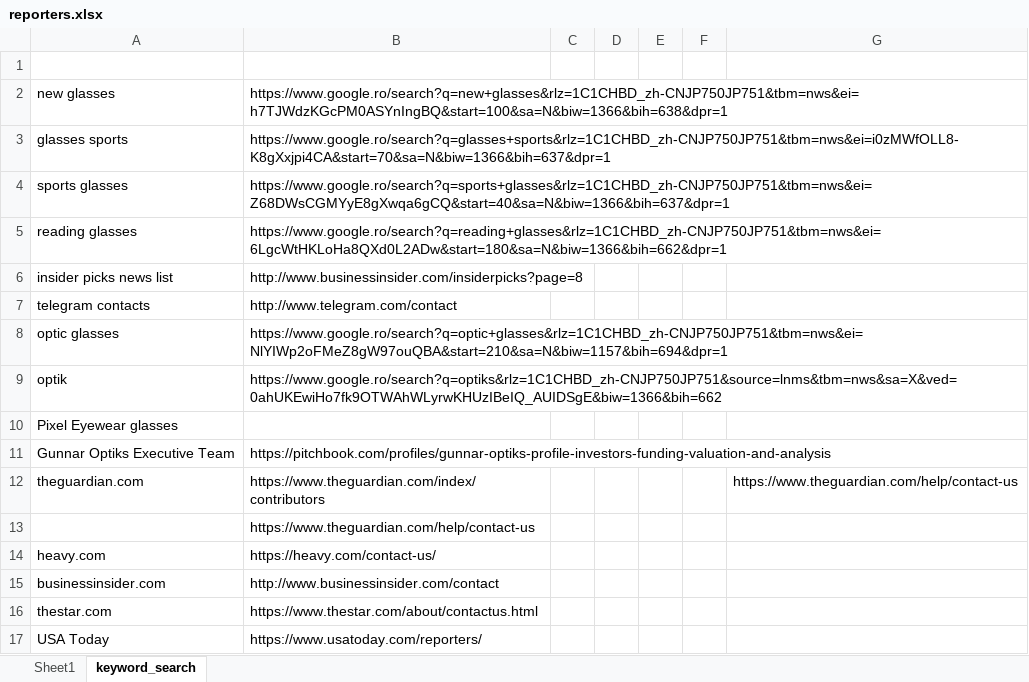
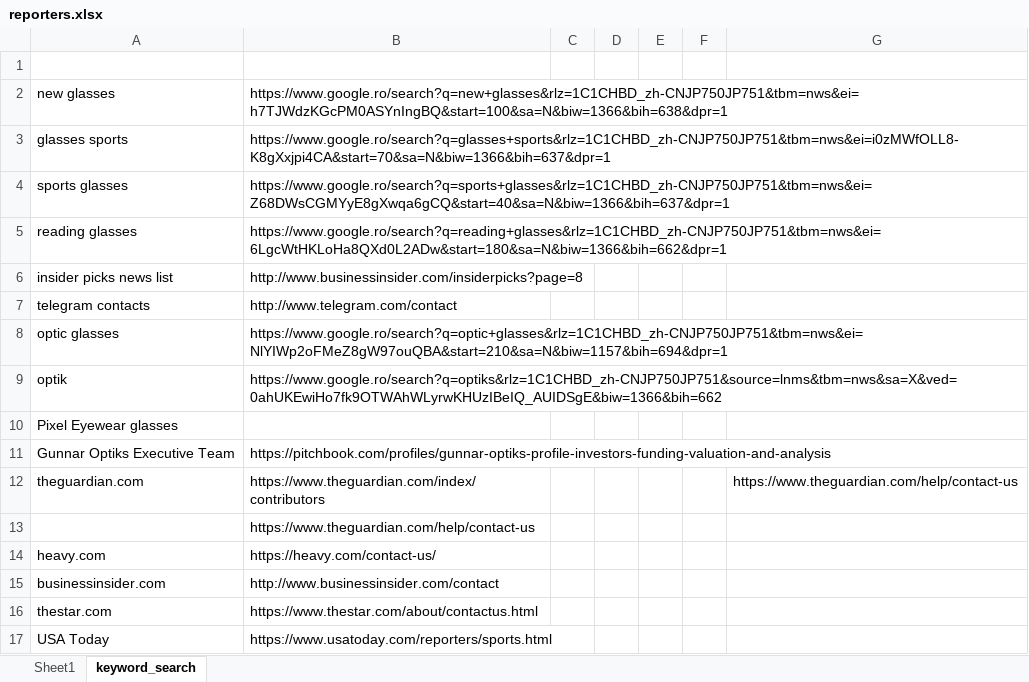
Before and after one commit to wuoshiwzm/journalist_contact, an Excel workbook: reporters.xlsx, sheet keyword_search, drawn as a sheet; values as stored, in another font and other column widths than the file's, no borders; the diff names each change by its address in the sheet, - before the commit and + after, or states it on an @@ line.

Commit message:
12-9

```diff
--- a/reporters.xlsx (sheet keyword_search)
+++ b/reporters.xlsx (sheet keyword_search)
-B17: https://www.usatoday.com/reporters/
+B17: https://www.usatoday.com/reporters/sports.html
```
